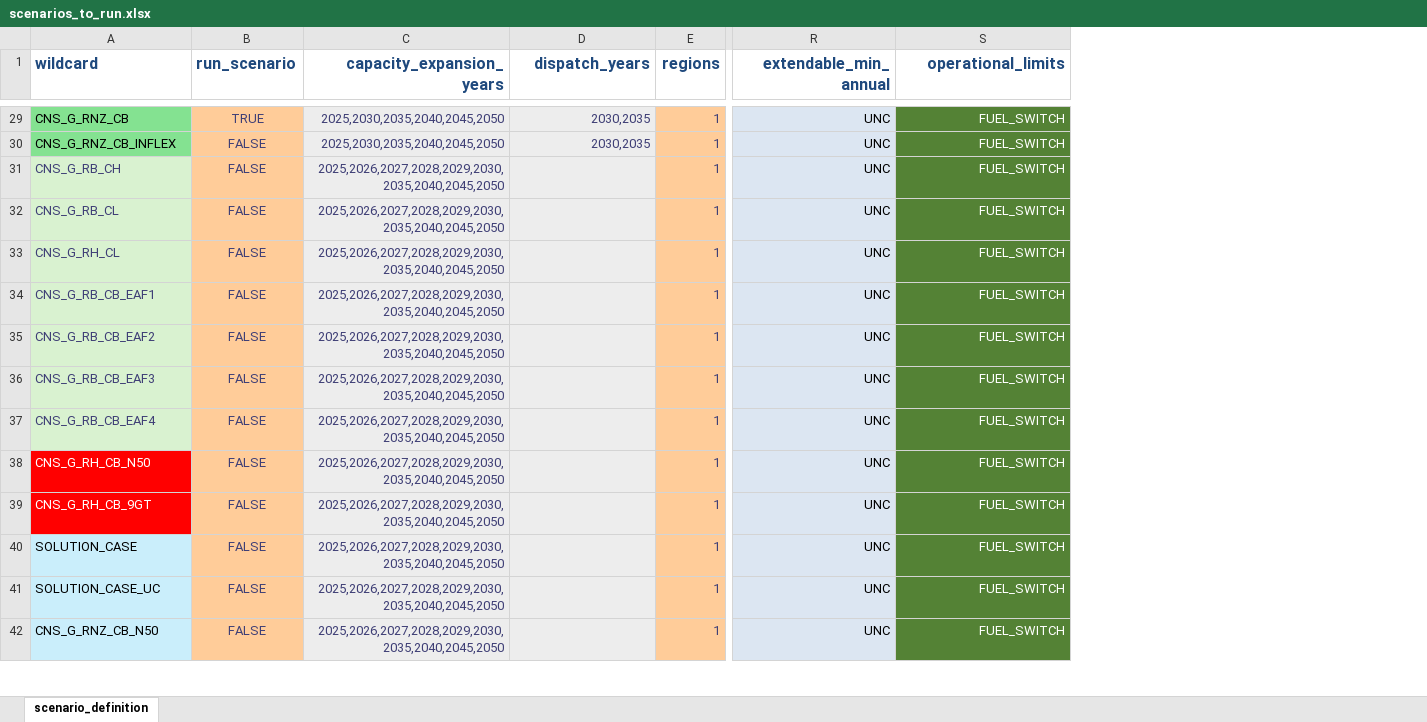
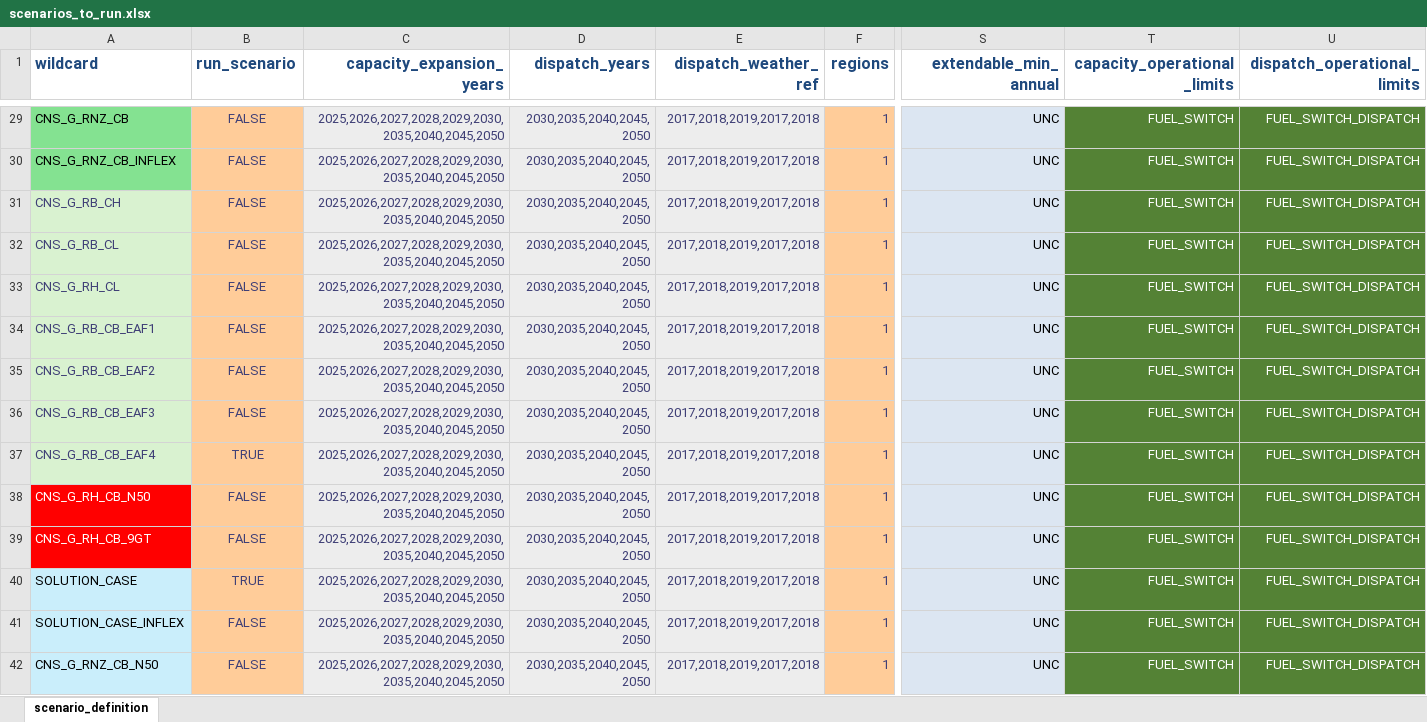
Before and after one commit to PeterKlein11/pypsa-za2, an Excel workbook: scenarios/ME IRP 2024/scenarios_to_run.xlsx, sheet scenario_definition, drawn as a sheet; only a part is shown, gaps mark what is left out; values as stored, in another font and other column widths than the file's, no borders; conditional formats not drawn; addresses are those after the commit; the diff covers the shown part only; the diff names each change by its address in the sheet, - before the commit and + after, or states it on an @@ line.

```diff
--- a/scenarios/ME IRP 2024/scenarios_to_run.xlsx (sheet scenario_definition)
+++ b/scenarios/ME IRP 2024/scenarios_to_run.xlsx (sheet scenario_definition)
+column E (dispatch_weather_ref), rows 29-42: all 2017,2018,2019,2017,2018
+column U (dispatch_operational_limits), rows 29-42: all FUEL_SWITCH_DISPATCH
-T1: operational_limits
+T1: capacity_operational_limits
-B29 (run_scenario): TRUE
+B29 (run_scenario): FALSE
-C29:C30 (capacity_expansion_years): 2025,2030,2035,2040,2045,2050
+C29:C30 (capacity_expansion_years): 2025,2026,2027,2028,2029,2030,2035,2040,2045,2050
-D29:D30 (dispatch_years): 2030,2035
+D29:D30 (dispatch_years): 2030,2035,2040,2045, 2050
-D31:D42 (dispatch_years): (empty)
+D31:D42 (dispatch_years): 2030,2035,2040,2045, 2050
-B37 (run_scenario): FALSE
+B37 (run_scenario): TRUE
-B40 (run_scenario): FALSE
+B40 (run_scenario): TRUE
-A41 (wildcard): SOLUTION_CASE_UC
+A41 (wildcard): SOLUTION_CASE_INFLEX
```
Also changed, not shown: 3 added rows, 3 removed rows and 54 edited cells elsewhere in this sheet, formulas that keep their value, scenarios/ME IRP 2024/sub_scenarios/fixed_technologies.xlsx, scenarios/ME IRP 2024/sub_scenarios/operational_constraints.xlsx, 12 other files.
